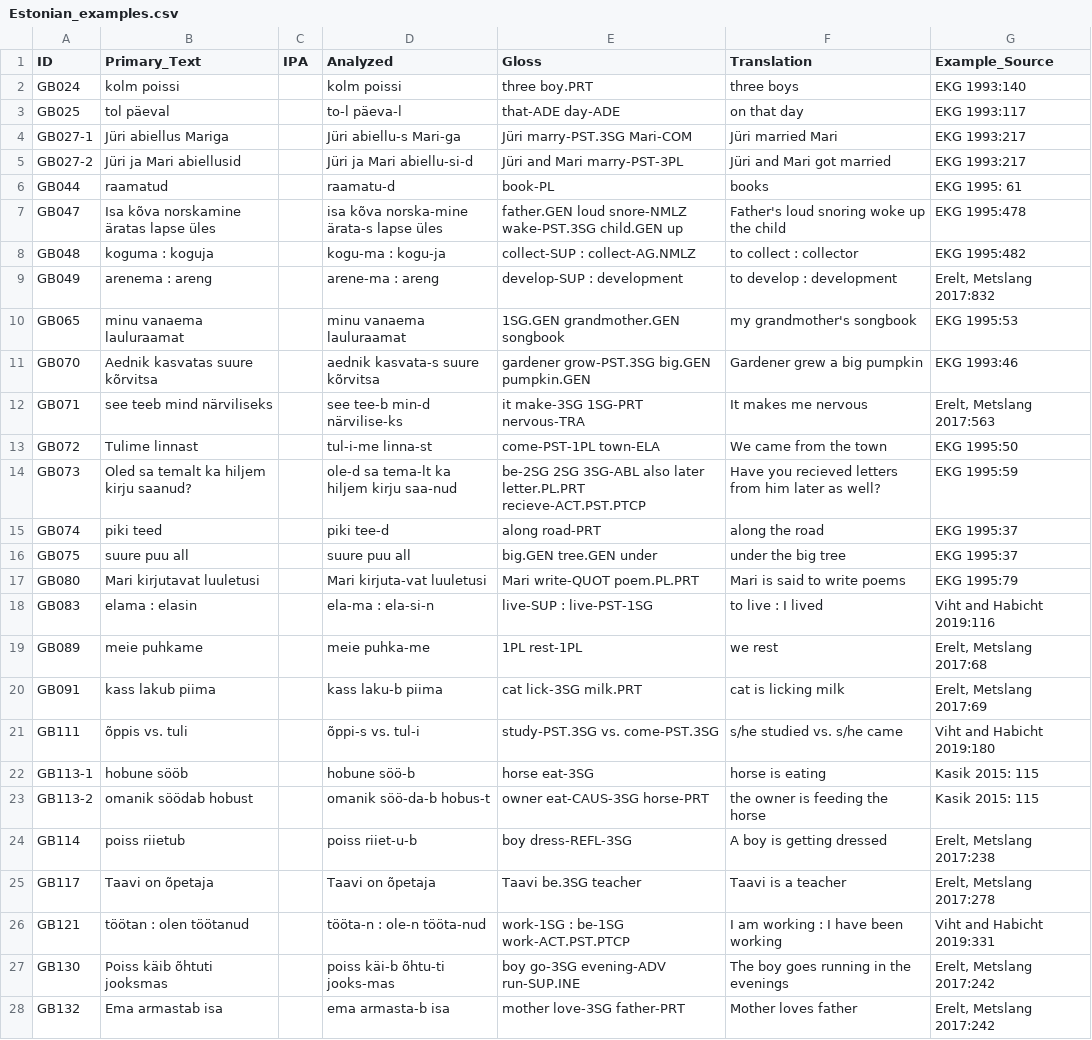
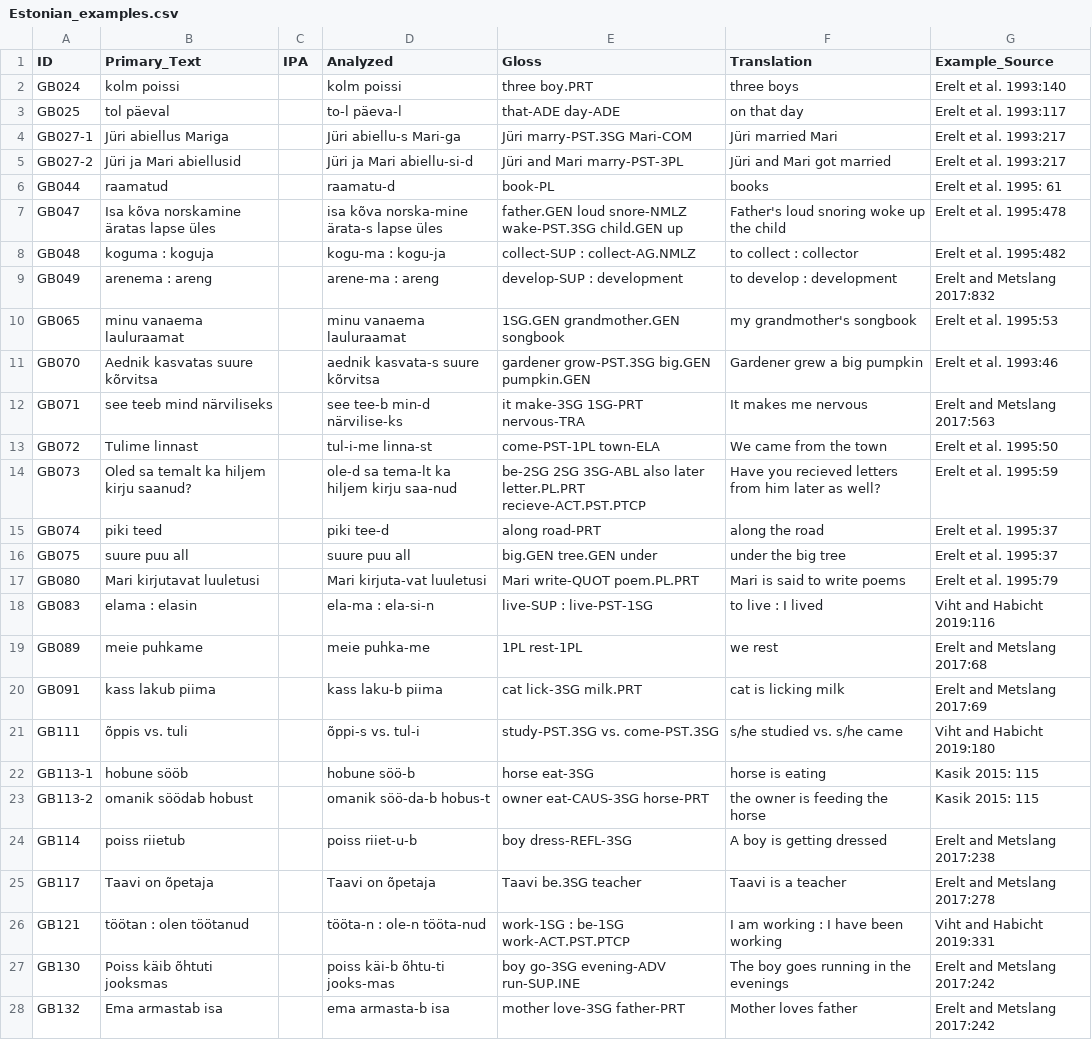
Before and after one commit to bedlan/uratyp-1, a CSV file: raw/GB/language-tables/Estonian_examples.csv, drawn as a sheet; only a part is shown; the diff covers the shown part only; the diff names each change by its address in the sheet, - before the commit and + after, or states it on an @@ line.

```diff
--- a/raw/GB/language-tables/Estonian_examples.csv
+++ b/raw/GB/language-tables/Estonian_examples.csv
-G2 (Example_Source): EKG 1993:140
+G2 (Example_Source): Erelt et al. 1993:140
-G3 (Example_Source): EKG 1993:117
+G3 (Example_Source): Erelt et al. 1993:117
-G4:G5 (Example_Source): EKG 1993:217
+G4:G5 (Example_Source): Erelt et al. 1993:217
-G6 (Example_Source): EKG 1995: 61
+G6 (Example_Source): Erelt et al. 1995: 61
-G7 (Example_Source): EKG 1995:478
+G7 (Example_Source): Erelt et al. 1995:478
-G8 (Example_Source): EKG 1995:482
+G8 (Example_Source): Erelt et al. 1995:482
-G9 (Example_Source): Erelt, Metslang 2017:832
+G9 (Example_Source): Erelt and Metslang 2017:832
-G10 (Example_Source): EKG 1995:53
+G10 (Example_Source): Erelt et al. 1995:53
-G11 (Example_Source): EKG 1993:46
+G11 (Example_Source): Erelt et al. 1993:46
-G12 (Example_Source): Erelt, Metslang 2017:563
+G12 (Example_Source): Erelt and Metslang 2017:563
-G13 (Example_Source): EKG 1995:50
+G13 (Example_Source): Erelt et al. 1995:50
-G14 (Example_Source): EKG 1995:59
+G14 (Example_Source): Erelt et al. 1995:59
-G15:G16 (Example_Source): EKG 1995:37
+G15:G16 (Example_Source): Erelt et al. 1995:37
-G17 (Example_Source): EKG 1995:79
+G17 (Example_Source): Erelt et al. 1995:79
-G19 (Example_Source): Erelt, Metslang 2017:68
+G19 (Example_Source): Erelt and Metslang 2017:68
-G20 (Example_Source): Erelt, Metslang 2017:69
+G20 (Example_Source): Erelt and Metslang 2017:69
-G24 (Example_Source): Erelt, Metslang 2017:238
+G24 (Example_Source): Erelt and Metslang 2017:238
-G25 (Example_Source): Erelt, Metslang 2017:278
+G25 (Example_Source): Erelt and Metslang 2017:278
-G27:G28 (Example_Source): Erelt, Metslang 2017:242
+G27:G28 (Example_Source): Erelt and Metslang 2017:242
```
Also changed, not shown: 35 edited cells elsewhere in this file, raw/GB/language-tables/Finnish.csv, raw/GB/language-tables/Skolt_Saami_examples.csv, 17 other files.
